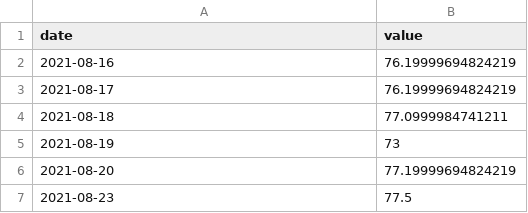
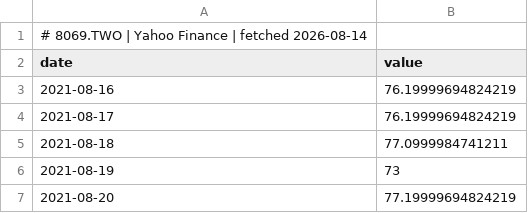
Before and after one commit to GunDamnBoy/chart-of-the-day, a CSV file: data/series/8069.TWO.csv, drawn as a sheet; only a part is shown; the shorter side is filled out with more unchanged rows; the diff names each change by its address in the sheet, - before the commit and + after, or states it on an @@ line.

```diff
--- a/data/series/8069.TWO.csv
+++ b/data/series/8069.TWO.csv
+row 1: # 8069.TWO | Yahoo Finance | fetched 2026-08-14
```
Also changed, not shown: data/series/2344.TW.csv, data/series/2382.TW.csv, 34 other files.
